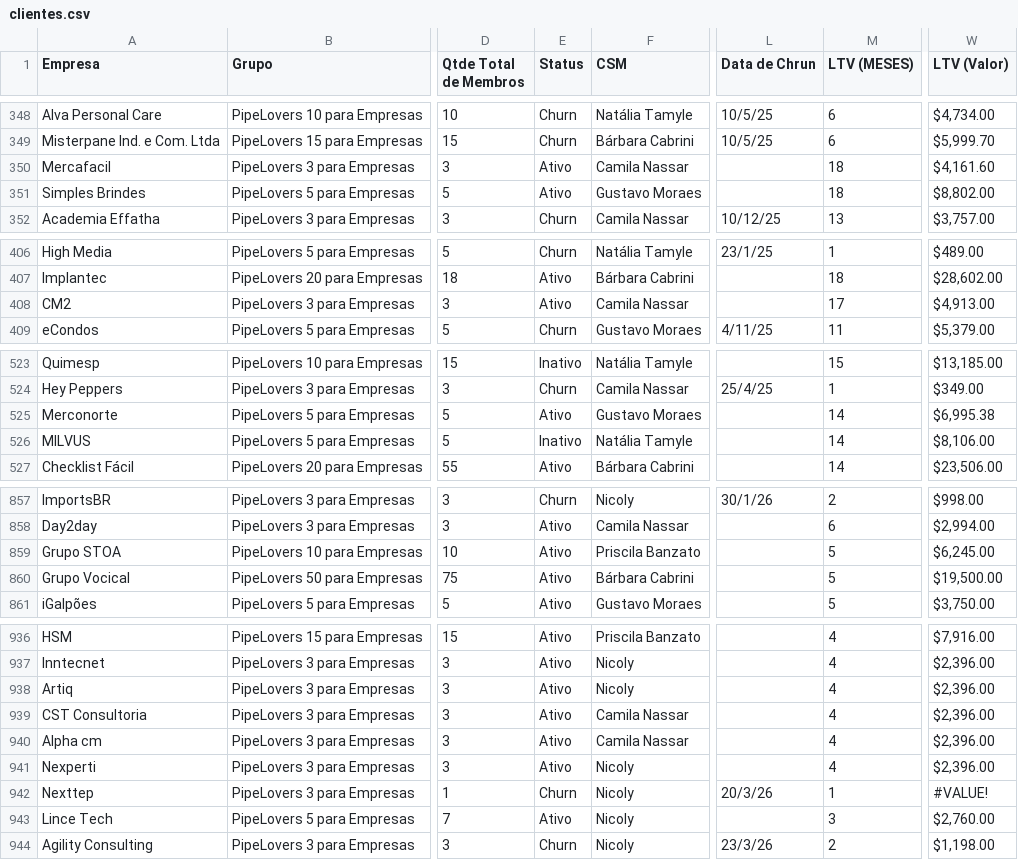
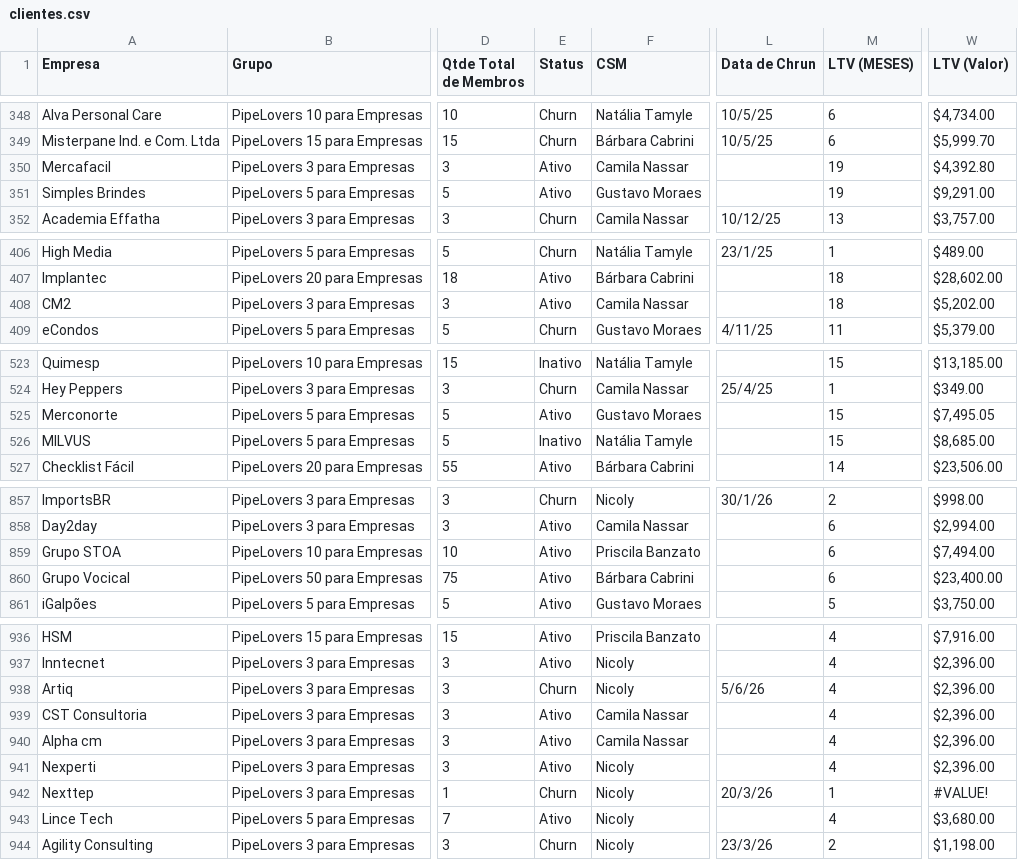
Before and after one commit to guiweissbock-cpu/reimplantacao-pipe, a CSV file: clientes.csv, drawn as a sheet; only a part is shown, gaps mark what is left out; the diff covers the shown part only; the diff names each change by its address in the sheet, - before the commit and + after, or states it on an @@ line.

```diff
--- a/clientes.csv
+++ b/clientes.csv
-M350:M351 (LTV (MESES)): 18
+M350:M351 (LTV (MESES)): 19
-W350 (LTV (Valor)): $4,161.60
+W350 (LTV (Valor)): $4,392.80
-W351 (LTV (Valor)): $8,802.00
+W351 (LTV (Valor)): $9,291.00
-M408 (LTV (MESES)): 17
+M408 (LTV (MESES)): 18
-W408 (LTV (Valor)): $4,913.00
+W408 (LTV (Valor)): $5,202.00
-M525:M526 (LTV (MESES)): 14
+M525:M526 (LTV (MESES)): 15
-W525 (LTV (Valor)): $6,995.38
+W525 (LTV (Valor)): $7,495.05
-W526 (LTV (Valor)): $8,106.00
+W526 (LTV (Valor)): $8,685.00
-M859:M860 (LTV (MESES)): 5
+M859:M860 (LTV (MESES)): 6
-W859 (LTV (Valor)): $6,245.00
+W859 (LTV (Valor)): $7,494.00
-W860 (LTV (Valor)): $19,500.00
+W860 (LTV (Valor)): $23,400.00
-E938 (Status): Ativo
+E938 (Status): Churn
-L938 (Data de Chrun): (empty)
+L938 (Data de Chrun): 5/6/26
-M943 (LTV (MESES)): 3
+M943 (LTV (MESES)): 4
-W943 (LTV (Valor)): $2,760.00
+W943 (LTV (Valor)): $3,680.00
```
Also changed, not shown: 8 edited cells elsewhere in this file, 3 other files.
